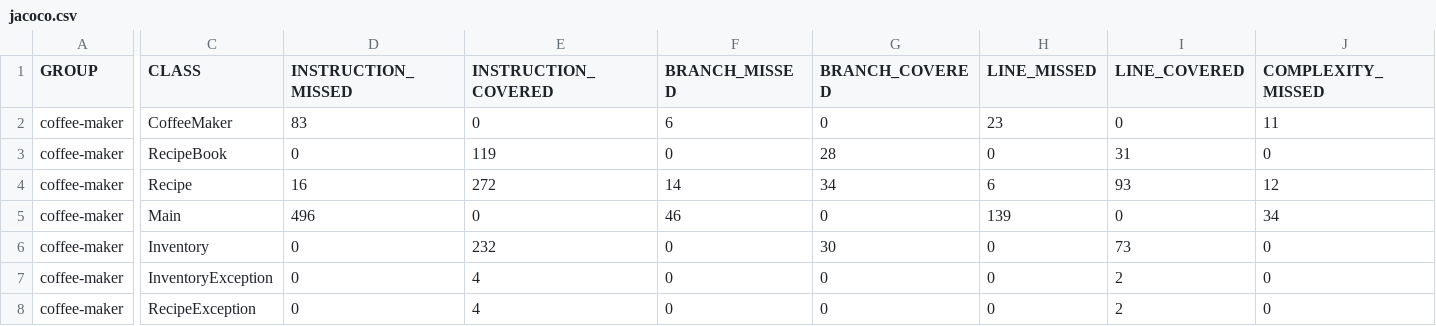
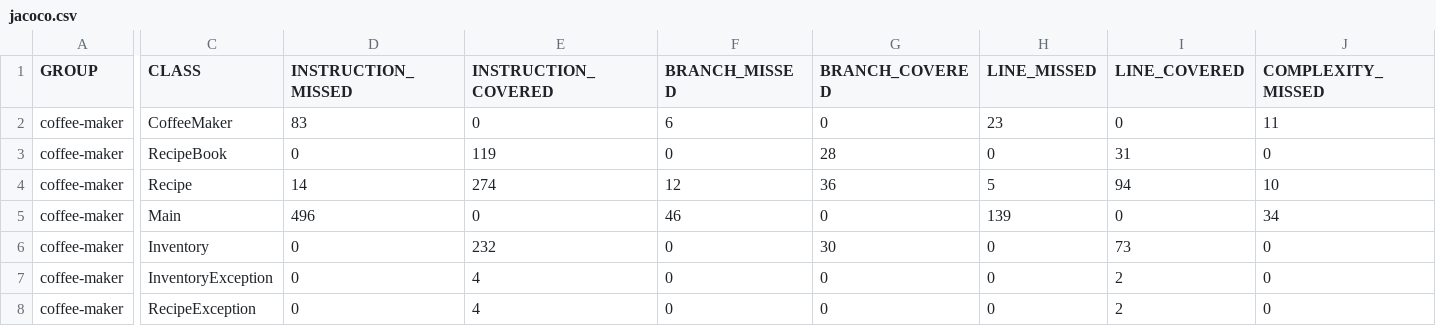
Before and after one commit to hxl1116/CoffeeMaker, a CSV file: target/site/jacoco/jacoco.csv, drawn as a sheet; only a part is shown, gaps mark what is left out; the diff covers the shown part only; the diff names each change by its address in the sheet, - before the commit and + after, or states it on an @@ line.

```diff
--- a/target/site/jacoco/jacoco.csv
+++ b/target/site/jacoco/jacoco.csv
-D4 (INSTRUCTION_MISSED): 16
+D4 (INSTRUCTION_MISSED): 14
-E4 (INSTRUCTION_COVERED): 272
+E4 (INSTRUCTION_COVERED): 274
-F4 (BRANCH_MISSED): 14
+F4 (BRANCH_MISSED): 12
-G4 (BRANCH_COVERED): 34
+G4 (BRANCH_COVERED): 36
-H4 (LINE_MISSED): 6
+H4 (LINE_MISSED): 5
-I4 (LINE_COVERED): 93
+I4 (LINE_COVERED): 94
-J4 (COMPLEXITY_MISSED): 12
+J4 (COMPLEXITY_MISSED): 10
```
Also changed, not shown: 1 edited cell elsewhere in this file, 21 other files.
